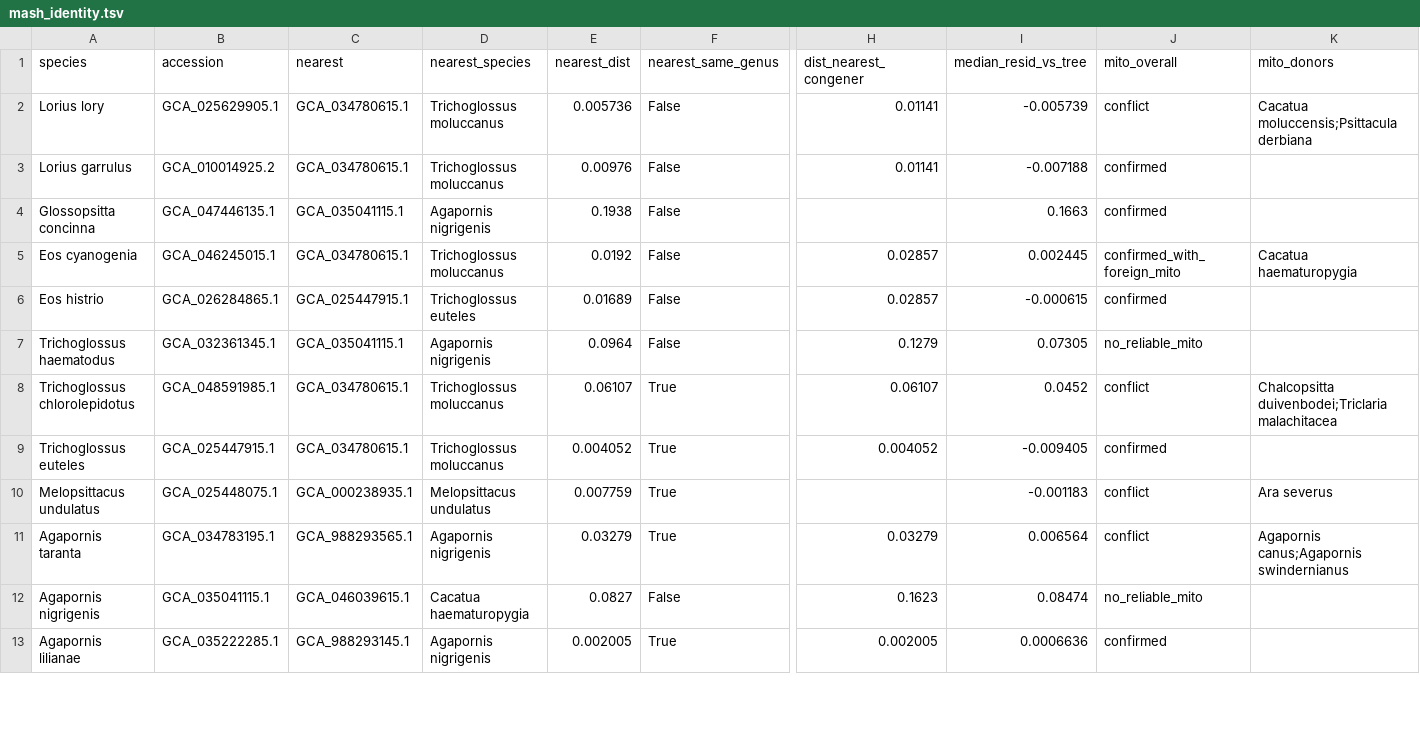
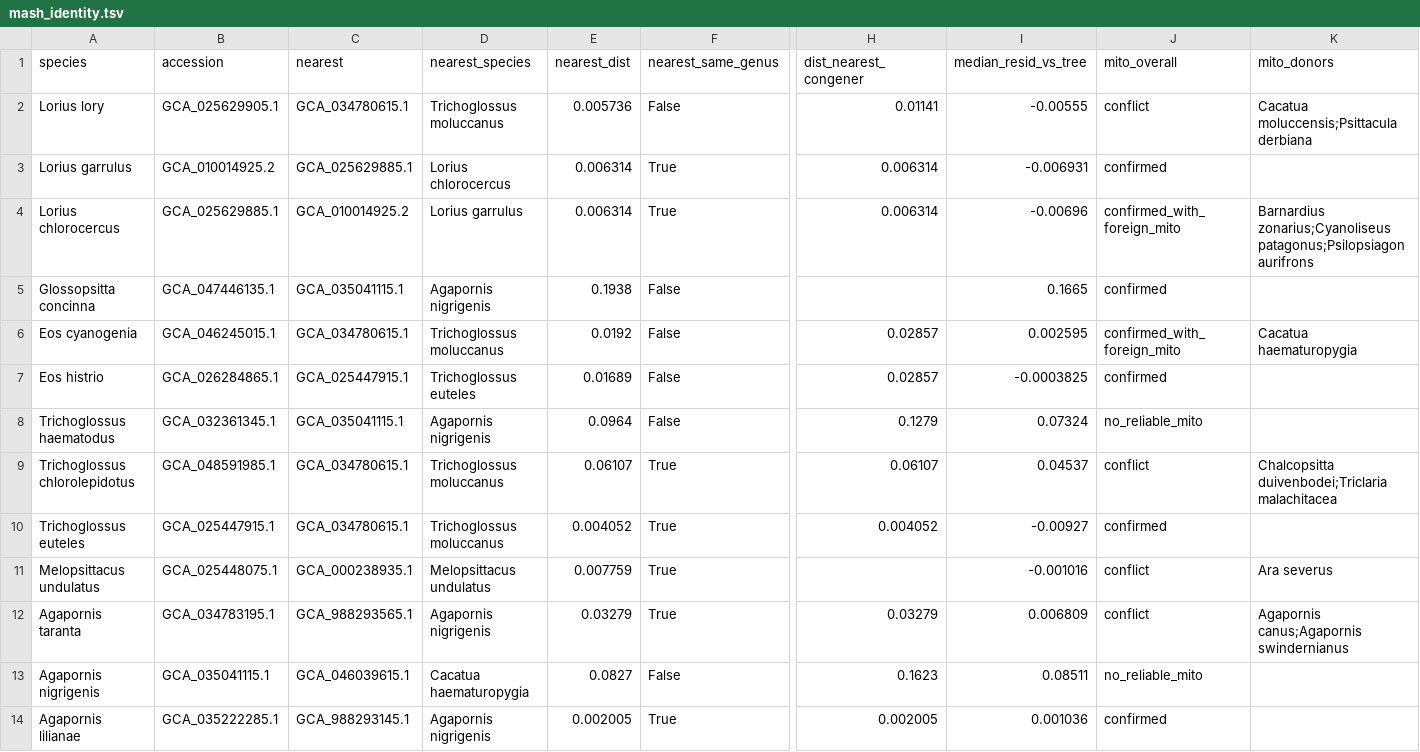
Before and after one commit to redkk123/Parrots, a TSV file: results/phase1_audit/mash_identity.tsv, drawn as a sheet; only a part is shown, gaps mark what is left out; addresses are those after the commit; rows hold the shown columns only; the diff covers the shown part only; the diff names each change by its address in the sheet, - before the commit and + after, or states it on an @@ line.

```diff
--- a/results/phase1_audit/mash_identity.tsv
+++ b/results/phase1_audit/mash_identity.tsv
-I2 (median_resid_vs_tree): -0.005739
+I2 (median_resid_vs_tree): -0.00555
-C3 (nearest): GCA_034780615.1
+C3 (nearest): GCA_025629885.1
-D3 (nearest_species): Trichoglossus moluccanus
+D3 (nearest_species): Lorius chlorocercus
-E3 (nearest_dist): 0.00976
+E3 (nearest_dist): 0.006314
-F3 (nearest_same_genus): False
+F3 (nearest_same_genus): True
-H3 (dist_nearest_congener): 0.01141
+H3 (dist_nearest_congener): 0.006314
-I3 (median_resid_vs_tree): -0.007188
+I3 (median_resid_vs_tree): -0.006931
+row 4: Lorius chlorocercus | GCA_025629885.1 | GCA_010014925.2 | Lorius garrulus | 0.006314 | True | 0.006314 | -0.00696 | confirmed_with_foreign_mito | Barnardius zonarius;Cyanoliseus patagonus;Psilopsiagon aurifrons
-I5 (median_resid_vs_tree): 0.1663
+I5 (median_resid_vs_tree): 0.1665
-I6 (median_resid_vs_tree): 0.002445
+I6 (median_resid_vs_tree): 0.002595
-I7 (median_resid_vs_tree): -0.000615
+I7 (median_resid_vs_tree): -0.0003825
-I8 (median_resid_vs_tree): 0.07305
+I8 (median_resid_vs_tree): 0.07324
-I9 (median_resid_vs_tree): 0.0452
+I9 (median_resid_vs_tree): 0.04537
-I10 (median_resid_vs_tree): -0.009405
+I10 (median_resid_vs_tree): -0.00927
-I11 (median_resid_vs_tree): -0.001183
+I11 (median_resid_vs_tree): -0.001016
-I12 (median_resid_vs_tree): 0.006564
+I12 (median_resid_vs_tree): 0.006809
-I13 (median_resid_vs_tree): 0.08474
+I13 (median_resid_vs_tree): 0.08511
-I14 (median_resid_vs_tree): 0.0006636
+I14 (median_resid_vs_tree): 0.001036
```
Also changed, not shown: 95 edited cells elsewhere in this file, results/phase1_audit/audit_table.tsv, 6 other files.
